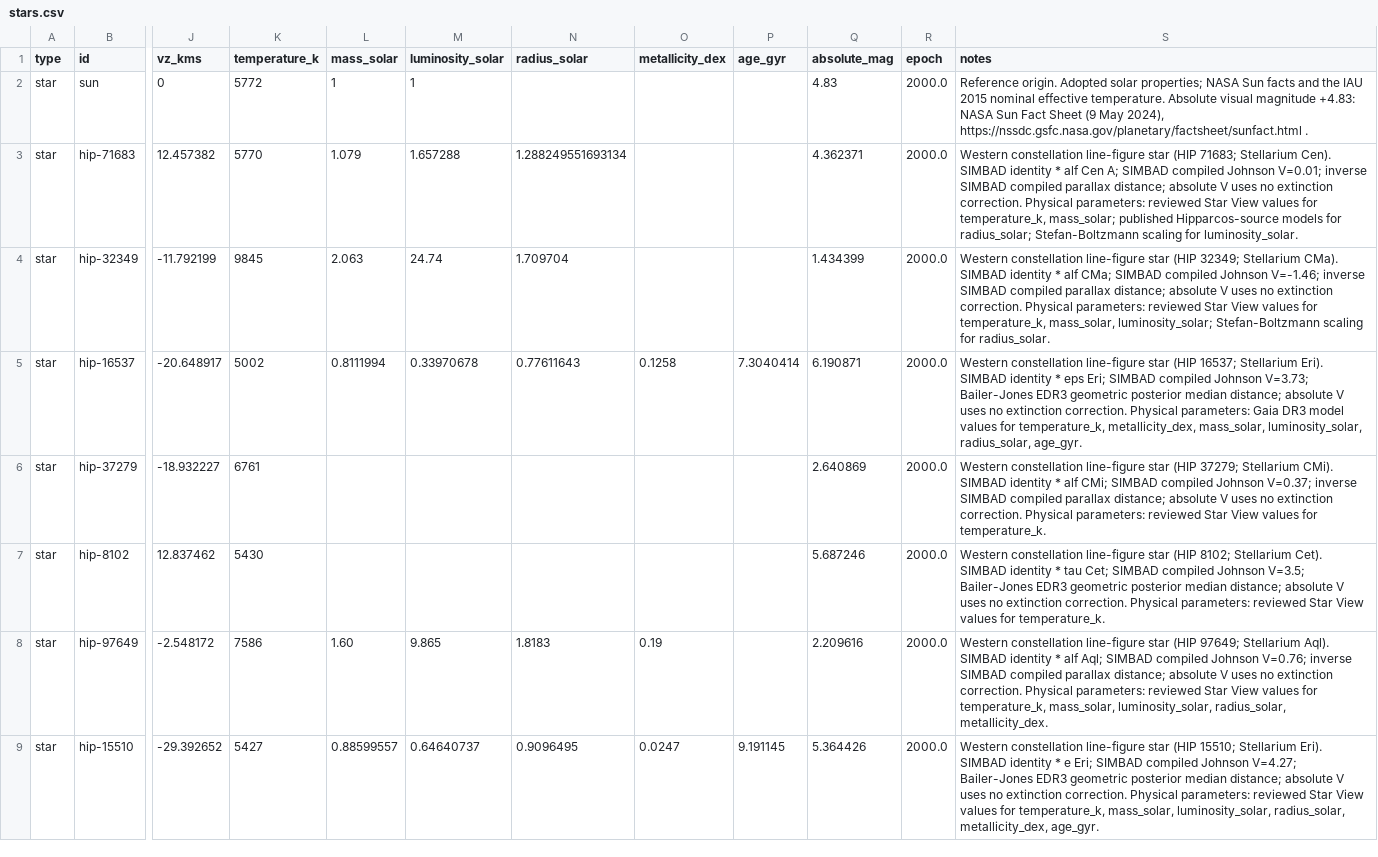
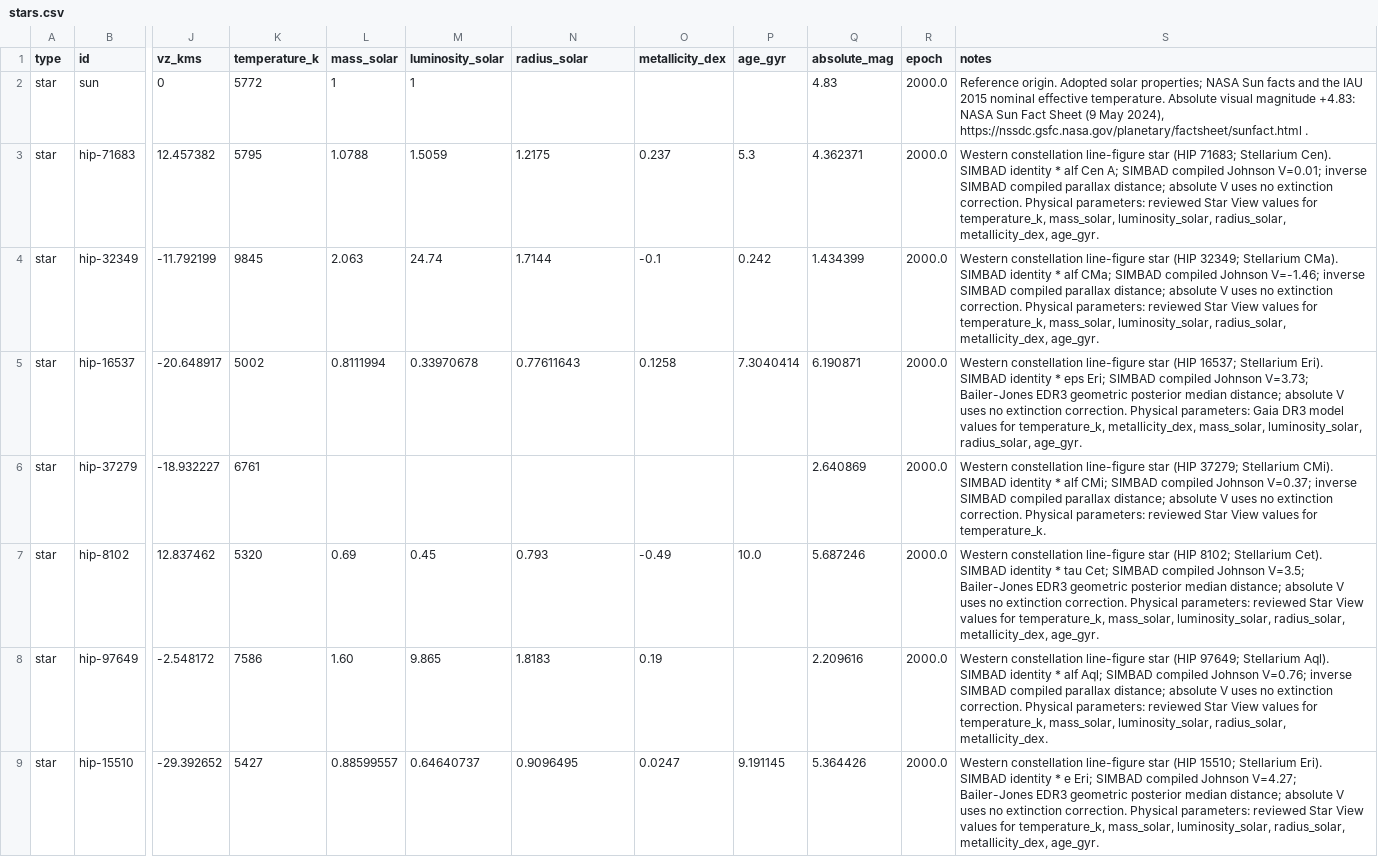
Before and after one commit to reery/Star-View, a CSV file: src/data/catalogs/western-constellation-stars/stars.csv, drawn as a sheet; only a part is shown, gaps mark what is left out; the diff names each change by its address in the sheet, - before the commit and + after, or states it on an @@ line.

```diff
--- a/src/data/catalogs/western-constellation-stars/stars.csv
+++ b/src/data/catalogs/western-constellation-stars/stars.csv
-K3 (temperature_k): 5770
+K3 (temperature_k): 5795
-L3 (mass_solar): 1.079
+L3 (mass_solar): 1.0788
-M3 (luminosity_solar): 1.657288
+M3 (luminosity_solar): 1.5059
-N3 (radius_solar): 1.288249551693134
+N3 (radius_solar): 1.2175
-O3 (metallicity_dex): (empty)
+O3 (metallicity_dex): 0.237
-P3 (age_gyr): (empty)
+P3 (age_gyr): 5.3
-S3 (notes): …for temperature_k, mass_solar; published Hipparcos-source models for radius_solar; Stefan-Boltzmann scaling for luminosity_solar.
+S3 (notes): …for temperature_k, mass_solar, luminosity_solar, radius_solar, metallicity_dex, age_gyr.
-N4 (radius_solar): 1.709704
+N4 (radius_solar): 1.7144
-O4 (metallicity_dex): (empty)
+O4 (metallicity_dex): -0.1
-P4 (age_gyr): (empty)
+P4 (age_gyr): 0.242
-S4 (notes): …temperature_k, mass_solar, luminosity_solar; Stefan-Boltzmann scaling for radius_solar.
+S4 (notes): …temperature_k, mass_solar, luminosity_solar, radius_solar, metallicity_dex, age_gyr.
-K7 (temperature_k): 5430
+K7 (temperature_k): 5320
-L7 (mass_solar): (empty)
+L7 (mass_solar): 0.69
-M7 (luminosity_solar): (empty)
+M7 (luminosity_solar): 0.45
-N7 (radius_solar): (empty)
+N7 (radius_solar): 0.793
-O7 (metallicity_dex): (empty)
+O7 (metallicity_dex): -0.49
-P7 (age_gyr): (empty)
+P7 (age_gyr): 10.0
-S7 (notes): …values for temperature_k.
+S7 (notes): …values for temperature_k, mass_solar, luminosity_solar, radius_solar, metallicity_dex, age_gyr.
```
Also changed, not shown: src/data/catalogs/bright-stars/stars.csv, 10 other files.
